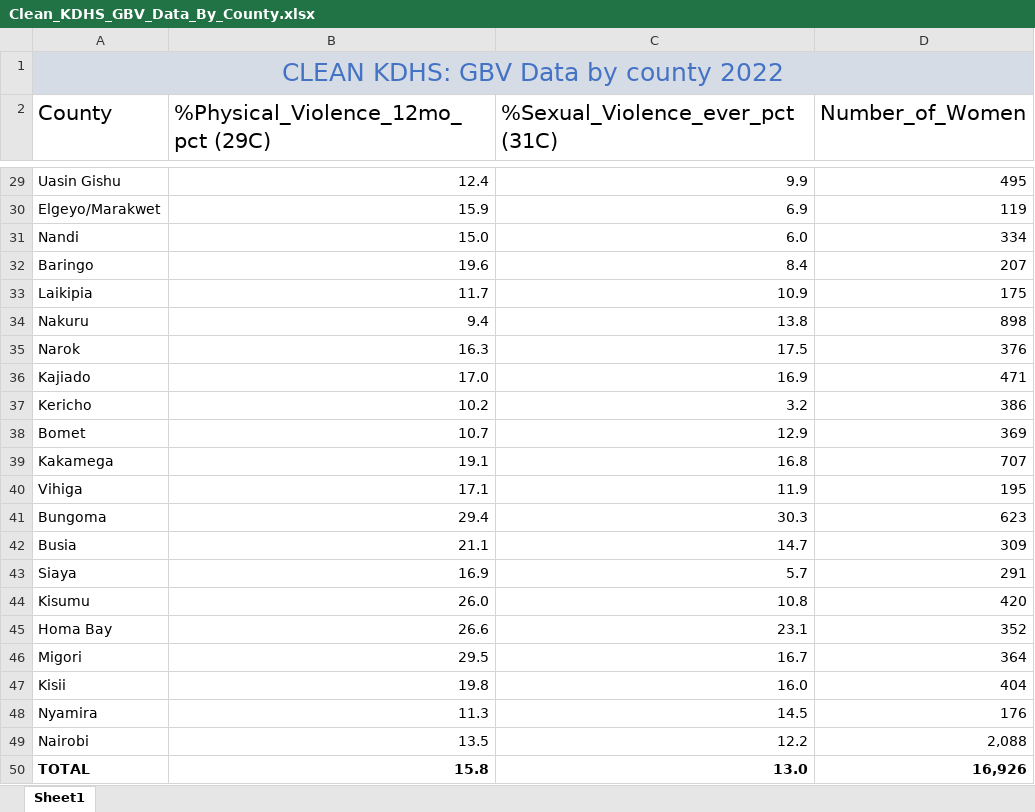
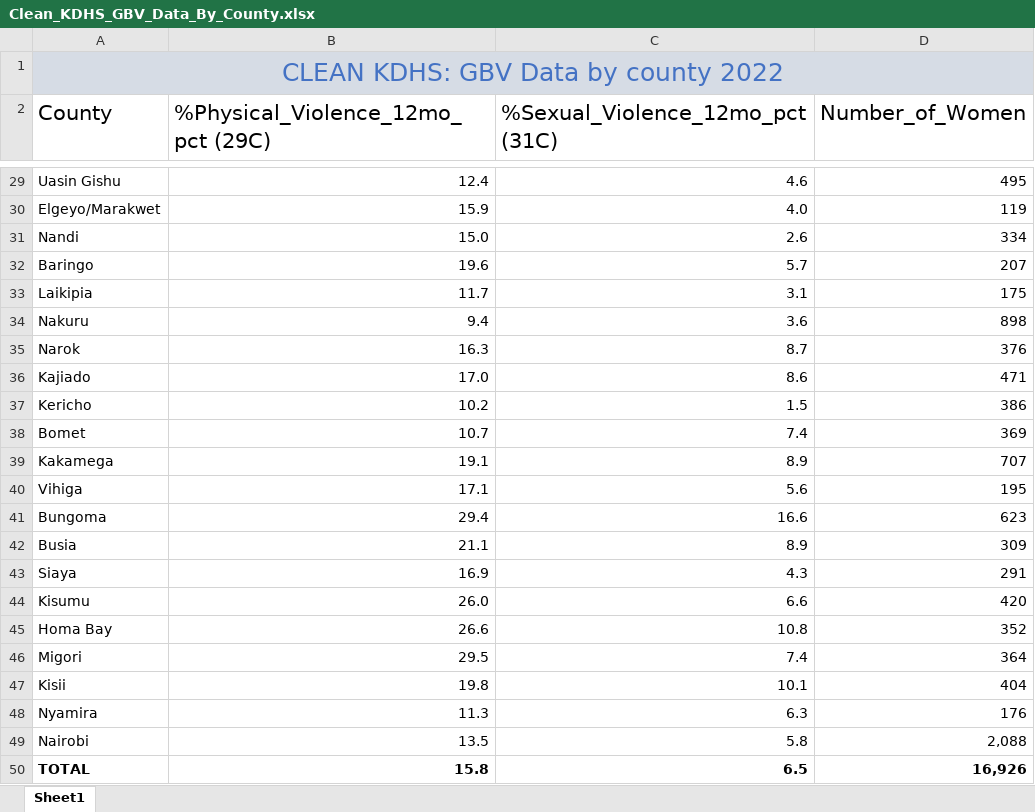
Before and after one commit to moloo1961/Counting-the-Uncounted, an Excel workbook: Data/Clean_KDHS_GBV_Data_By_County.xlsx, sheet Sheet1, drawn as a sheet; only a part is shown, gaps mark what is left out; values as stored, in another font and other column widths than the file's, no borders; the diff covers the shown part only; the diff names each change by its address in the sheet, - before the commit and + after, or states it on an @@ line.

```diff
--- a/Data/Clean_KDHS_GBV_Data_By_County.xlsx (sheet Sheet1)
+++ b/Data/Clean_KDHS_GBV_Data_By_County.xlsx (sheet Sheet1)
-C2: %Sexual_Violence_ever_pct (31C)
+C2: %Sexual_Violence_12mo_pct (31C)
-C29 (%Sexual_Violence_12mo_pct (31C)): 9.9
+C29 (%Sexual_Violence_12mo_pct (31C)): 4.6
-C30 (%Sexual_Violence_12mo_pct (31C)): 6.9
+C30 (%Sexual_Violence_12mo_pct (31C)): 4.0
-C31 (%Sexual_Violence_12mo_pct (31C)): 6.0
+C31 (%Sexual_Violence_12mo_pct (31C)): 2.6
-C32 (%Sexual_Violence_12mo_pct (31C)): 8.4
+C32 (%Sexual_Violence_12mo_pct (31C)): 5.7
-C33 (%Sexual_Violence_12mo_pct (31C)): 10.9
+C33 (%Sexual_Violence_12mo_pct (31C)): 3.1
-C34 (%Sexual_Violence_12mo_pct (31C)): 13.8
+C34 (%Sexual_Violence_12mo_pct (31C)): 3.6
-C35 (%Sexual_Violence_12mo_pct (31C)): 17.5
+C35 (%Sexual_Violence_12mo_pct (31C)): 8.7
-C36 (%Sexual_Violence_12mo_pct (31C)): 16.9
+C36 (%Sexual_Violence_12mo_pct (31C)): 8.6
-C37 (%Sexual_Violence_12mo_pct (31C)): 3.2
+C37 (%Sexual_Violence_12mo_pct (31C)): 1.5
-C38 (%Sexual_Violence_12mo_pct (31C)): 12.9
+C38 (%Sexual_Violence_12mo_pct (31C)): 7.4
-C39 (%Sexual_Violence_12mo_pct (31C)): 16.8
+C39 (%Sexual_Violence_12mo_pct (31C)): 8.9
-C40 (%Sexual_Violence_12mo_pct (31C)): 11.9
+C40 (%Sexual_Violence_12mo_pct (31C)): 5.6
-C41 (%Sexual_Violence_12mo_pct (31C)): 30.3
+C41 (%Sexual_Violence_12mo_pct (31C)): 16.6
-C42 (%Sexual_Violence_12mo_pct (31C)): 14.7
+C42 (%Sexual_Violence_12mo_pct (31C)): 8.9
-C43 (%Sexual_Violence_12mo_pct (31C)): 5.7
+C43 (%Sexual_Violence_12mo_pct (31C)): 4.3
-C44 (%Sexual_Violence_12mo_pct (31C)): 10.8
+C44 (%Sexual_Violence_12mo_pct (31C)): 6.6
-C45 (%Sexual_Violence_12mo_pct (31C)): 23.1
+C45 (%Sexual_Violence_12mo_pct (31C)): 10.8
-C46 (%Sexual_Violence_12mo_pct (31C)): 16.7
+C46 (%Sexual_Violence_12mo_pct (31C)): 7.4
-C47 (%Sexual_Violence_12mo_pct (31C)): 16.0
+C47 (%Sexual_Violence_12mo_pct (31C)): 10.1
-C48 (%Sexual_Violence_12mo_pct (31C)): 14.5
+C48 (%Sexual_Violence_12mo_pct (31C)): 6.3
-C49 (%Sexual_Violence_12mo_pct (31C)): 12.2
+C49 (%Sexual_Violence_12mo_pct (31C)): 5.8
-C50 (%Sexual_Violence_12mo_pct (31C)): 13.0
+C50 (%Sexual_Violence_12mo_pct (31C)): 6.5
```
Also changed, not shown: 24 edited cells elsewhere in this sheet, Data/kdhs_counties.xlsx, 9 other files.
